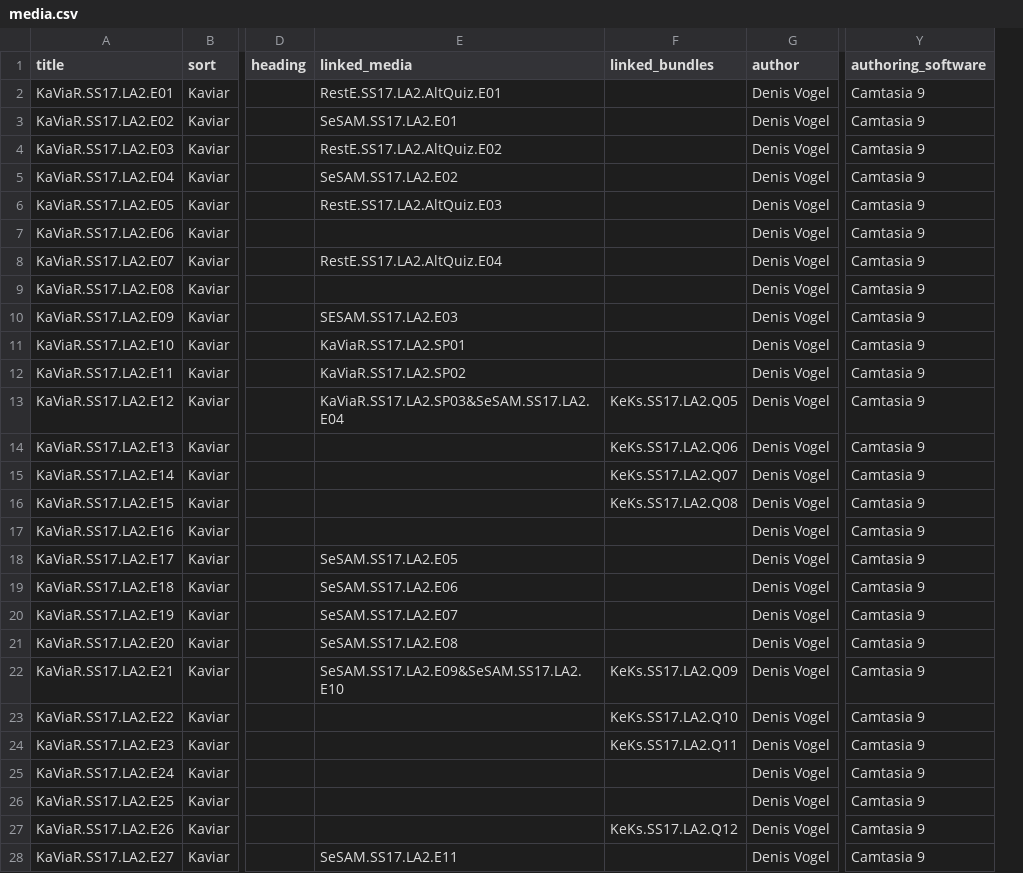
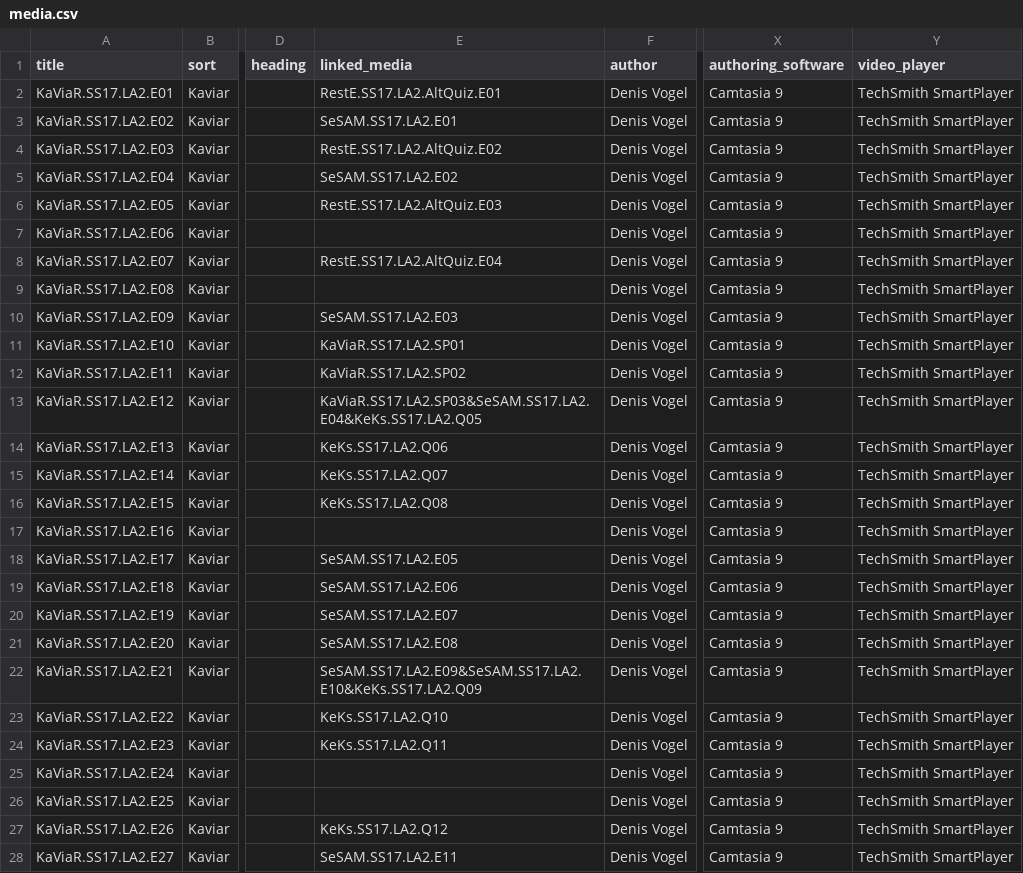
Before and after one commit to MaMpf-HD/mampf, a CSV file: db/csv/media.csv, drawn as a sheet; only a part is shown, gaps mark what is left out; removed rows and columns are numbered as before the commit, all else as after; the diff covers the shown part only; the diff names each change by its address in the sheet, - before the commit and + after, or states it on an @@ line.

```diff
--- a/db/csv/media.csv
+++ b/db/csv/media.csv
-column F (linked_bundles), rows 13-27: KeKs.SS17.LA2.Q05 | KeKs.SS17.LA2.Q06 | KeKs.SS17.LA2.Q07 | KeKs.SS17.LA2.Q08 |  |  |  |  |  | KeKs.SS17.LA2.Q09 | KeKs.SS17.LA2.Q10 | KeKs.SS17.LA2.Q11 |  |  | KeKs.SS17.LA2.Q12
+column Y (video_player), rows 2-28: all TechSmith SmartPlayer
-E10 (linked_media): SESAM.SS17.LA2.E03
+E10 (linked_media): SeSAM.SS17.LA2.E03
-E13 (linked_media): KaViaR.SS17.LA2.SP03&SeSAM.SS17.LA2.E04
+E13 (linked_media): KaViaR.SS17.LA2.SP03&SeSAM.SS17.LA2.E04&KeKs.SS17.LA2.Q05
-E14 (linked_media): (empty)
+E14 (linked_media): KeKs.SS17.LA2.Q06
-E15 (linked_media): (empty)
+E15 (linked_media): KeKs.SS17.LA2.Q07
-E16 (linked_media): (empty)
+E16 (linked_media): KeKs.SS17.LA2.Q08
-E22 (linked_media): SeSAM.SS17.LA2.E09&SeSAM.SS17.LA2.E10
+E22 (linked_media): SeSAM.SS17.LA2.E09&SeSAM.SS17.LA2.E10&KeKs.SS17.LA2.Q09
-E23 (linked_media): (empty)
+E23 (linked_media): KeKs.SS17.LA2.Q10
-E24 (linked_media): (empty)
+E24 (linked_media): KeKs.SS17.LA2.Q11
-E27 (linked_media): (empty)
+E27 (linked_media): KeKs.SS17.LA2.Q12
```
Also changed, not shown: 10 edited cells elsewhere in this file, 14 other files.
